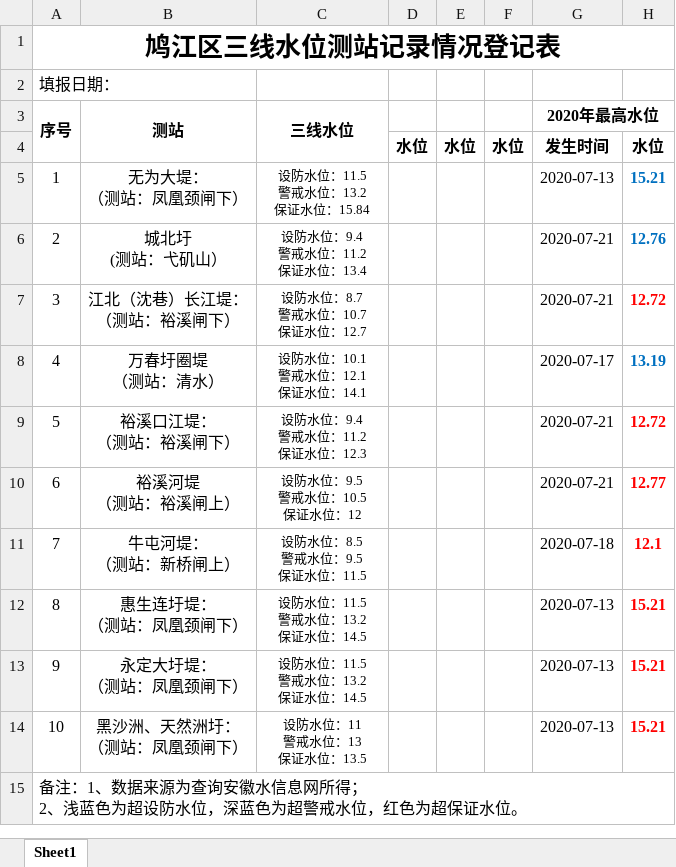
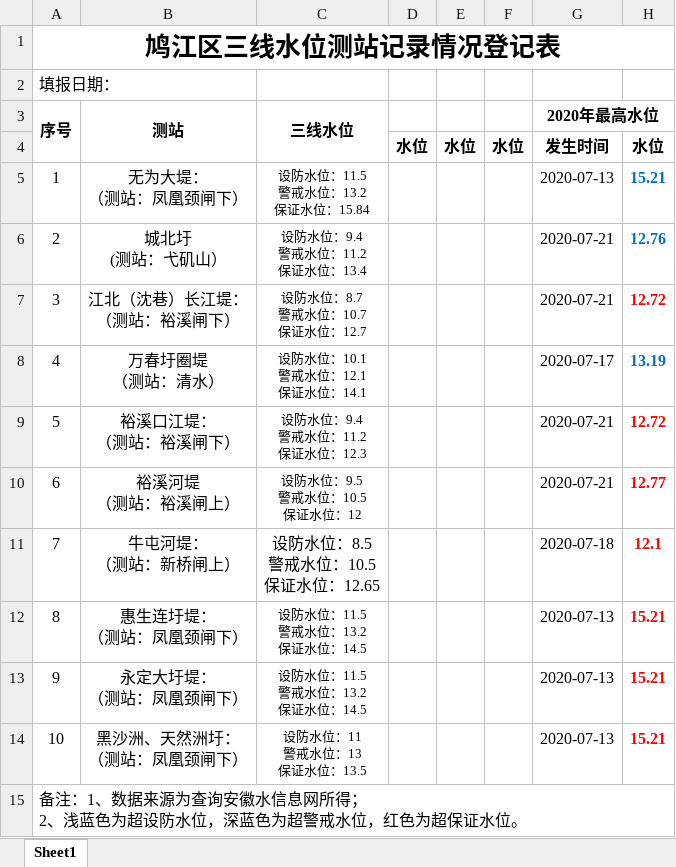
Before and after one commit to BadRuan/water-server, an Excel workbook: file/table2.xlsx, sheet Sheet1, drawn as a sheet; values as stored, in another font and other column widths than the file's, no borders; ↵ is a line break in a cell; the diff names each change by its address in the sheet, - before the commit and + after, or states it on an @@ line.

```diff
--- a/file/table2.xlsx (sheet Sheet1)
+++ b/file/table2.xlsx (sheet Sheet1)
-C11 (三线水位): 设防水位：8.5 ↵ 警戒水位：9.5 ↵ 保证水位：11.5
+C11 (三线水位): 设防水位：8.5 ↵ 警戒水位：10.5 ↵ 保证水位：12.65
@@ C11 text size: larger @@
```
Also changed, not shown: file/table1.xlsx, file/table3.xlsx, 4 other files.
